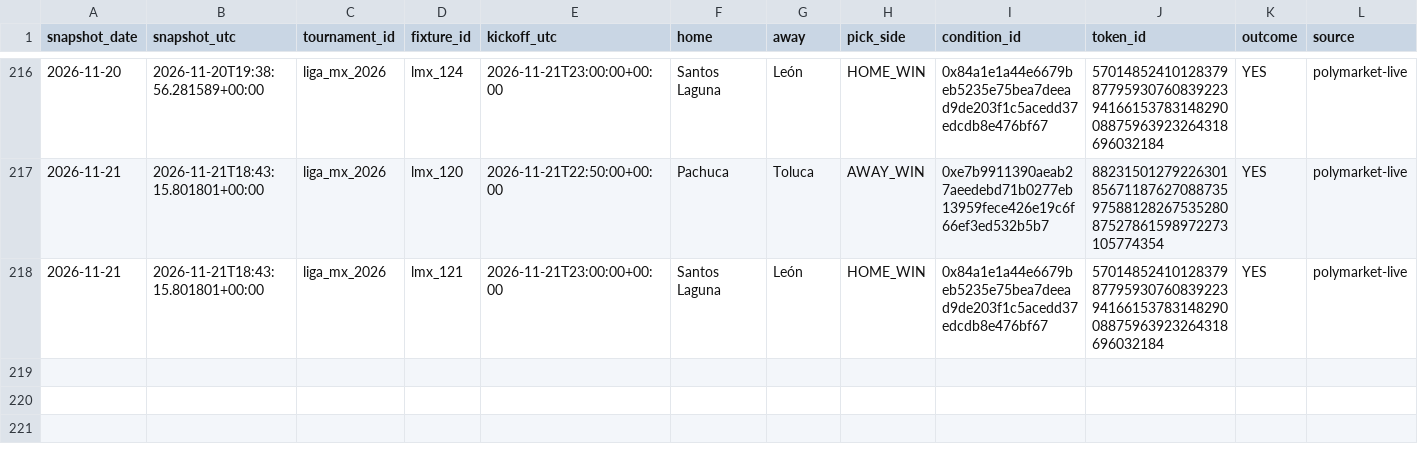
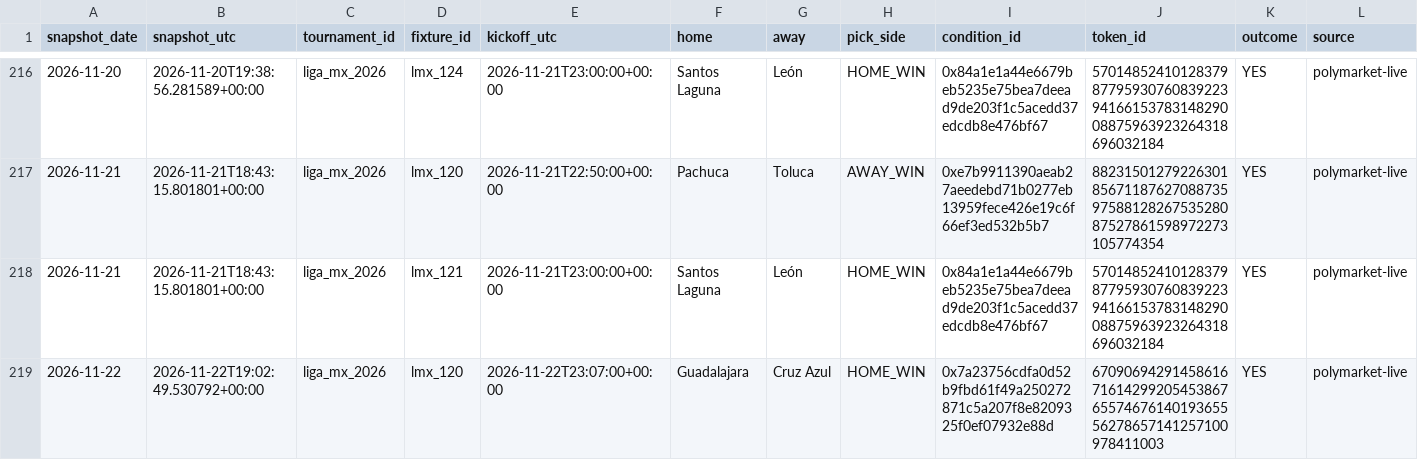
Before and after one commit to Hibra999/smart-polybets, a CSV file: data/liga_mx_2026/ingest/market_snapshots.csv, drawn as a sheet; only a part is shown, gaps mark what is left out; rows hold the shown columns only; the diff names each change by its address in the sheet, - before the commit and + after, or states it on an @@ line.

```diff
--- a/data/liga_mx_2026/ingest/market_snapshots.csv
+++ b/data/liga_mx_2026/ingest/market_snapshots.csv
+row 219: 2026-11-22 | 2026-11-22T19:02:49.530792+00:00 | liga_mx_2026 | lmx_120 | 2026-11-22T23:07:00+00:00 | Guadalajara | Cruz Azul | HOME_WIN | 0x7a23756cdfa0d52b9fbd61f49a250272871c5a207f8e8209325f0ef07932e88d | 67090694291458616716142992054538676557467614019365556278657141257100978411003 | YES | polymarket-live
```
Also changed, not shown: data/nfl_2026/ingest/market_snapshots.csv, 2 other files.
